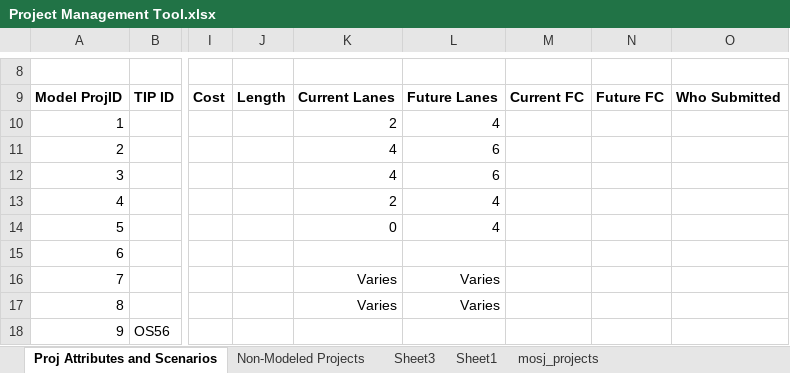
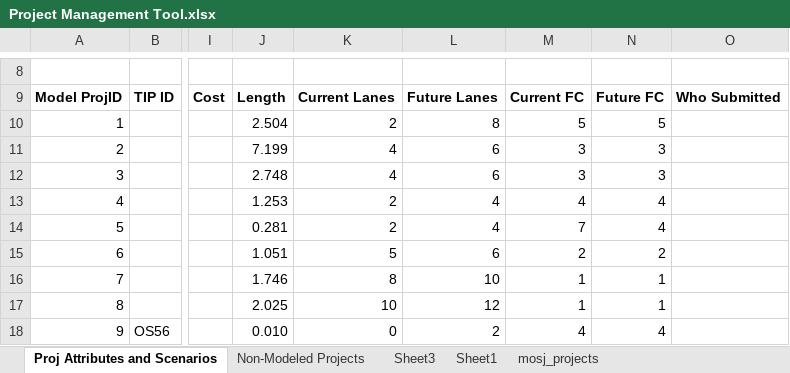
Before and after one commit to OahuMPO/archived_travel_model, an Excel workbook: Project Management Tool.xlsx, sheet Proj Attributes and Scenarios, drawn as a sheet; only a part is shown, gaps mark what is left out; values as stored, in another font and other column widths than the file's, no borders; charts and pictures not drawn; the diff covers the shown part only; the diff names each change by its address in the sheet, - before the commit and + after, or states it on an @@ line.

Commit message:
Update Project Management Tool
Update/Review several fields: Length:Future FC

```diff
--- a/Project Management Tool.xlsx (sheet Proj Attributes and Scenarios)
+++ b/Project Management Tool.xlsx (sheet Proj Attributes and Scenarios)
-J10: (empty)
+J10: 2.504
-L10: 4
+L10: 8
-M10: (empty)
+M10: 5
-N10: (empty)
+N10: 5
-J11: (empty)
+J11: 7.199
-M11:M12: (empty)
+M11:M12: 3
-N11:N12: (empty)
+N11:N12: 3
-J12: (empty)
+J12: 2.748
-J13: (empty)
+J13: 1.253
-M13: (empty)
+M13: 4
-N13:N14: (empty)
+N13:N14: 4
-J14: (empty)
+J14: 0.281
-K14: 0
+K14: 2
-M14: (empty)
+M14: 7
-J15: (empty)
+J15: 1.051
-K15: (empty)
+K15: 5
-L15: (empty)
+L15: 6
-M15: (empty)
+M15: 2
-N15: (empty)
+N15: 2
-J16: (empty)
+J16: 1.746
-K16: Varies
+K16: 8
-L16: Varies
+L16: 10
-M16:M17: (empty)
+M16:M17: 1
-N16:N17: (empty)
+N16:N17: 1
-J17: (empty)
+J17: 2.025
-K17: Varies
+K17: 10
-L17: Varies
+L17: 12
-J18: (empty)
+J18: 0.010
-K18: (empty)
+K18: 0
-L18: (empty)
+L18: 2
-M18: (empty)
+M18: 4
-N18: (empty)
+N18: 4
```
Also changed, not shown: 244 edited cells elsewhere in this sheet, charts or pictures.
